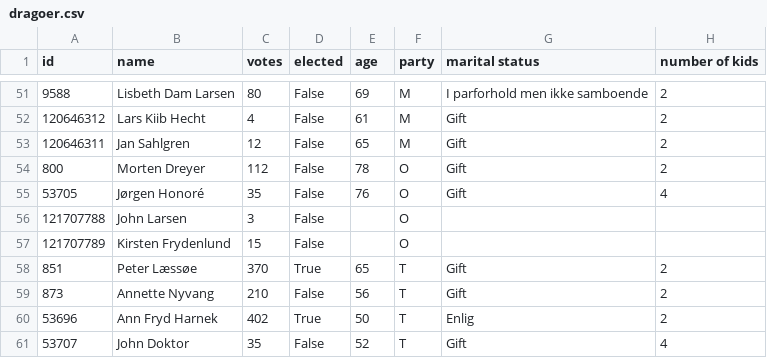
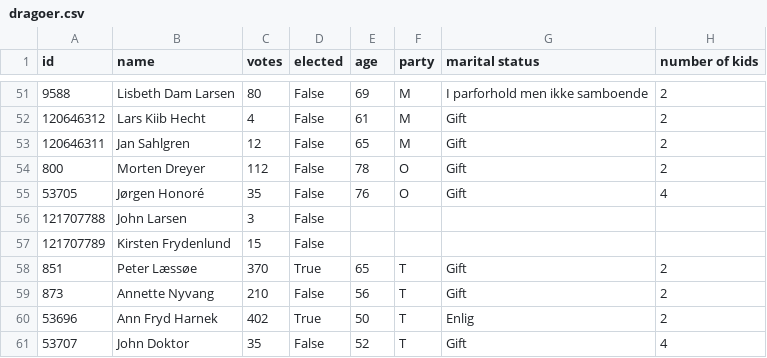
Before and after one commit to SamiaWahib/SIM-PUK, a CSV file: data/dragoer.csv, drawn as a sheet; only a part is shown, gaps mark what is left out; the diff covers the shown part only; the diff names each change by its address in the sheet, - before the commit and + after, or states it on an @@ line.

```diff
--- a/data/dragoer.csv
+++ b/data/dragoer.csv
-F56:F57 (party): O
+F56:F57 (party): (empty)
```
Also changed, not shown: 42 edited cells elsewhere in this file.
